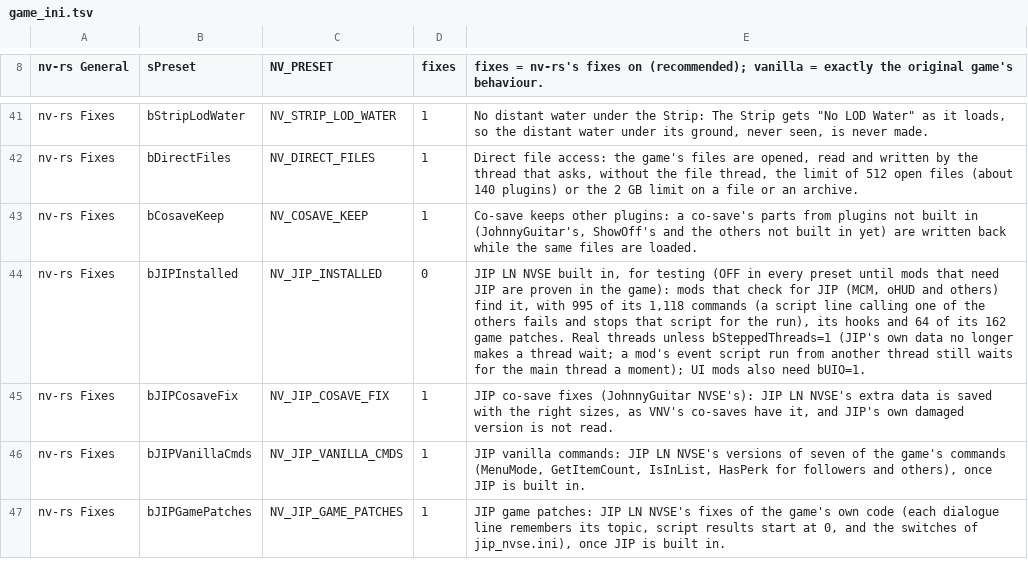
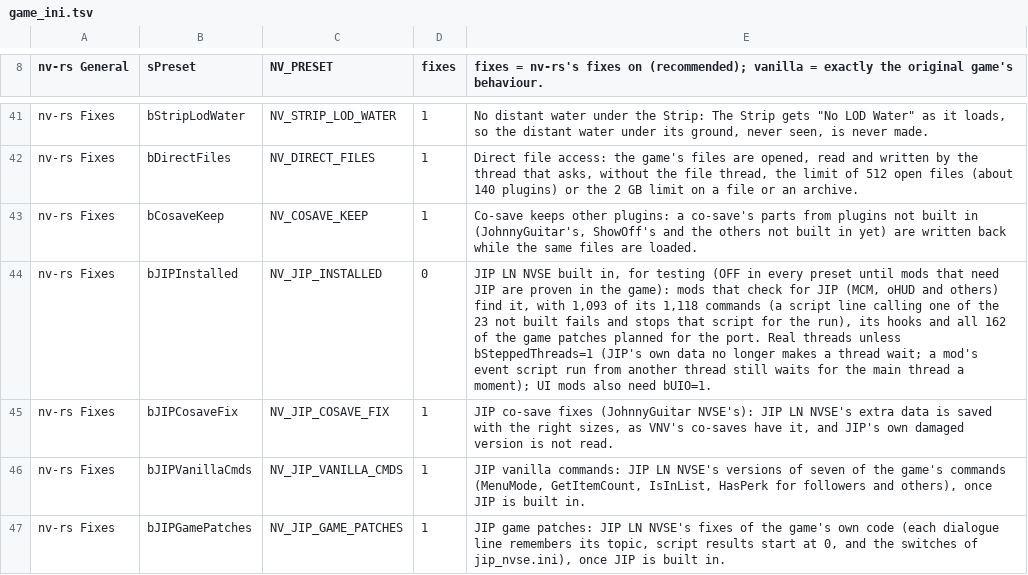
Before and after one commit to JorisJonkers-dev/nv-rs, a TSV file: crates/host/data/game_ini.tsv, drawn as a sheet; only a part is shown, gaps mark what is left out.

Commit message:
docs: README and FIXES: JIP game patches 162 of 162, the 12 since #713 listed
* README and FIXES: JIP game patches 162 of 162, the 12 since slaterain/nv-rs#713 listed, command counts as tested

- README's JIP row: the 12 patches built since slaterain/nv-rs#713 in plain words (G54, H19, H15, G60, H23, H13,
  H02, H08, H10, H01, G55, G129) and G129's two guards of nv-rs's own; "all 162 of JIP's 162
  patches".
- FIXES.md: the JIP row and the switched-on section give README's tested 1,084 of 1,118 commands
  (34 not built), all 162 game patches (the "12 not built" bullet gone); JIP's file commands are
  built (ReadArrayFromFile and the others); G87's row no longer calls the item list refresh
  (RefreshItemsList, RemoveMe's G60) not built.

* slaterain/nv-rs#782 review round: 1,093 of 1,118 commands, "planned for the port", what is not yet in

- Counts as main has them by the README test's rule: 1,093 of 1,118 (JIP's two version commands
  counted apart), 23 not built (README, FIXES' JIP row and switched-on section, game_ini.tsv and
  the generated nv-rs-sections.ini, which still said 995 and 64).
- "all 162 of the JIP game patches planned for the port", and a Not yet line (README, FIXES): the
  lights on projectiles, muzzle flashes and explosions (G95-G97), the three null checks (G01),
  ToggleDepthClear's patch (G128) and the fixed-string pool (G43); those left out on purpose named.
- FIXES: H23 built (CastImmediate's touch target, slaterain/nv-rs#736); the stale "not built" sentences of
  MoveAwayFrom, ToggleHitEffects, SetExcludedCombatActions, AttachAshPileEx, SetInternalMarker and
  the free camera's right dead zone say what happens now; G55 described as MessageBoxExAlt's boxes.

Upstream-Commit: 7b6e2d24b22fdd35cc3f6e10b8d081e8df9acd70

```diff
--- a/crates/host/data/game_ini.tsv
+++ b/crates/host/data/game_ini.tsv
@@ -43,3 +43,3 @@ nv-rs Fixes	bDirectFiles	NV_DIRECT_FILES	1	Direct file access: the game's files
 nv-rs Fixes	bCosaveKeep	NV_COSAVE_KEEP	1	Co-save keeps other plugins: a co-save's parts from plugins not built in (JohnnyGuitar's, ShowOff's and the others not built in yet) are written back while the same files are loaded.
-nv-rs Fixes	bJIPInstalled	NV_JIP_INSTALLED	0	JIP LN NVSE built in, for testing (OFF in every preset until mods that need JIP are proven in the game): mods that check for JIP (MCM, oHUD and others) find it, with 995 of its 1,118 commands (a script line calling one of the others fails and stops that script for the run), its hooks and 64 of its 162 game patches. Real threads unless bSteppedThreads=1 (JIP's own data no longer makes a thread wait; a mod's event script run from another thread still waits for the main thread a moment); UI mods also need bUIO=1.
+nv-rs Fixes	bJIPInstalled	NV_JIP_INSTALLED	0	JIP LN NVSE built in, for testing (OFF in every preset until mods that need JIP are proven in the game): mods that check for JIP (MCM, oHUD and others) find it, with 1,093 of its 1,118 commands (a script line calling one of the 23 not built fails and stops that script for the run), its hooks and all 162 of the game patches planned for the port. Real threads unless bSteppedThreads=1 (JIP's own data no longer makes a thread wait; a mod's event script run from another thread still waits for the main thread a moment); UI mods also need bUIO=1.
 nv-rs Fixes	bJIPCosaveFix	NV_JIP_COSAVE_FIX	1	JIP co-save fixes (JohnnyGuitar NVSE's): JIP LN NVSE's extra data is saved with the right sizes, as VNV's co-saves have it, and JIP's own damaged version is not read.
```
Also changed, not shown: 3 other files.
